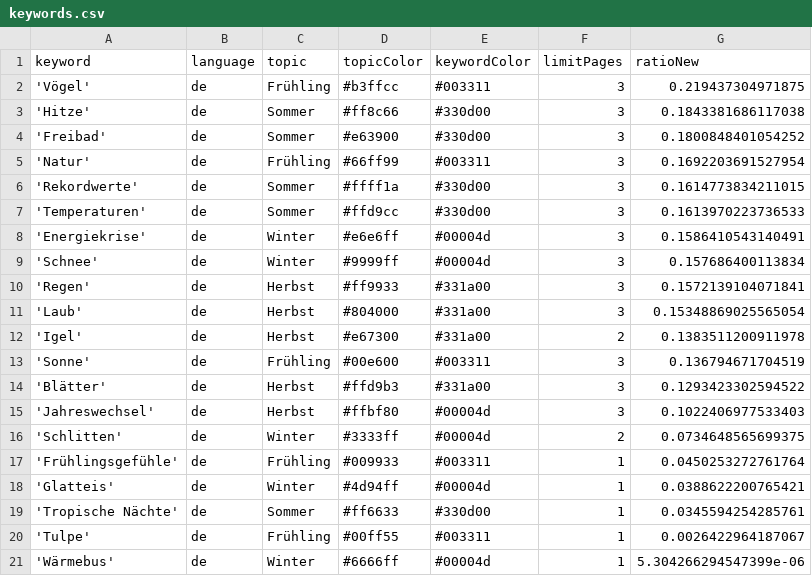
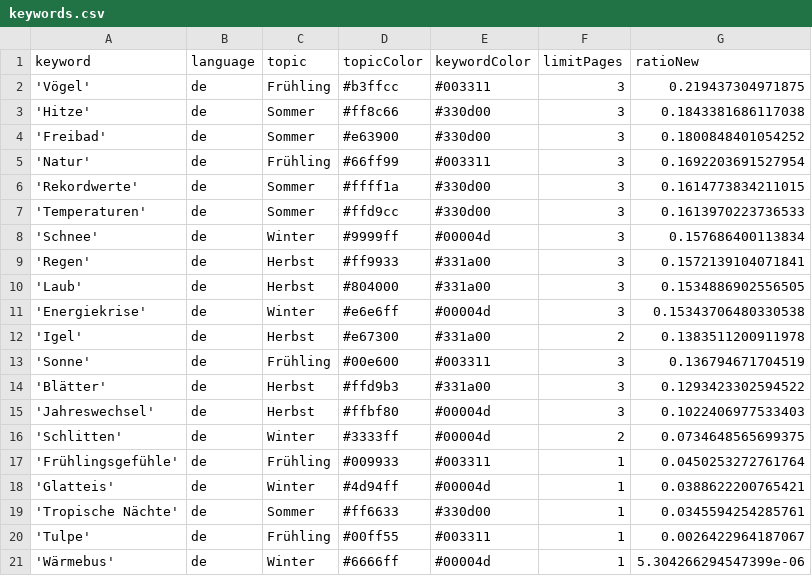
Before and after one commit to magaliekathrin/winterIsComing, a CSV file: keywords.csv, drawn as a sheet.

```diff
--- a/keywords.csv
+++ b/keywords.csv
@@ -7,6 +7,6 @@ keyword,language,topic,topicColor,keywordColor,limitPages,ratioNew
 'Temperaturen',de,Sommer,#ffd9cc,#330d00,3,0.1613970223736533
-'Energiekrise',de,Winter,#e6e6ff,#00004d,3,0.1586410543140491
 'Schnee',de,Winter,#9999ff,#00004d,3,0.157686400113834
 'Regen',de,Herbst,#ff9933,#331a00,3,0.1572139104071841
-'Laub',de,Herbst,#804000,#331a00,3,0.15348869025565054
+'Laub',de,Herbst,#804000,#331a00,3,0.1534886902556505
+'Energiekrise',de,Winter,#e6e6ff,#00004d,3,0.15343706480330538
 'Igel',de,Herbst,#e67300,#331a00,2,0.1383511200911978
```
Also changed, not shown: csv/news_2023_09.csv.
